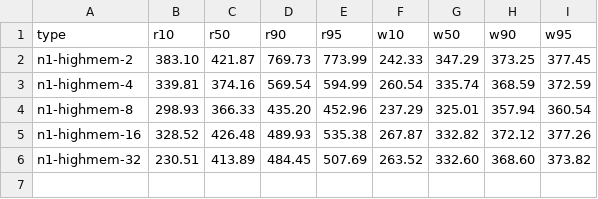
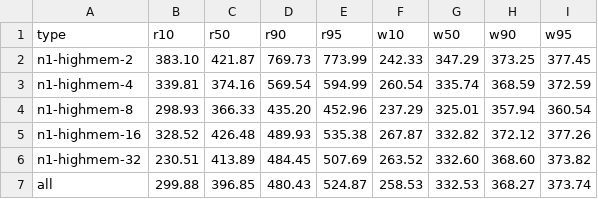
Before and after one commit to mminella/bad, a CSV file: models/gcloud-logs/diskio_cdf.csv, drawn as a sheet.

Commit message:
Improve Google Cloud Compute models.

```diff
--- a/models/gcloud-logs/diskio_cdf.csv
+++ b/models/gcloud-logs/diskio_cdf.csv
@@ -6 +6,2 @@ n1-highmem-16, 328.52, 426.48, 489.93, 535.38, 267.87, 332.82, 372.12, 377.26
 n1-highmem-32, 230.51, 413.89, 484.45, 507.69, 263.52, 332.60, 368.60, 373.82
+all, 299.88, 396.85, 480.43, 524.87, 258.53, 332.53, 368.27, 373.74
```
Also changed, not shown: models/machines_gcloud.csv, 3 other files.
